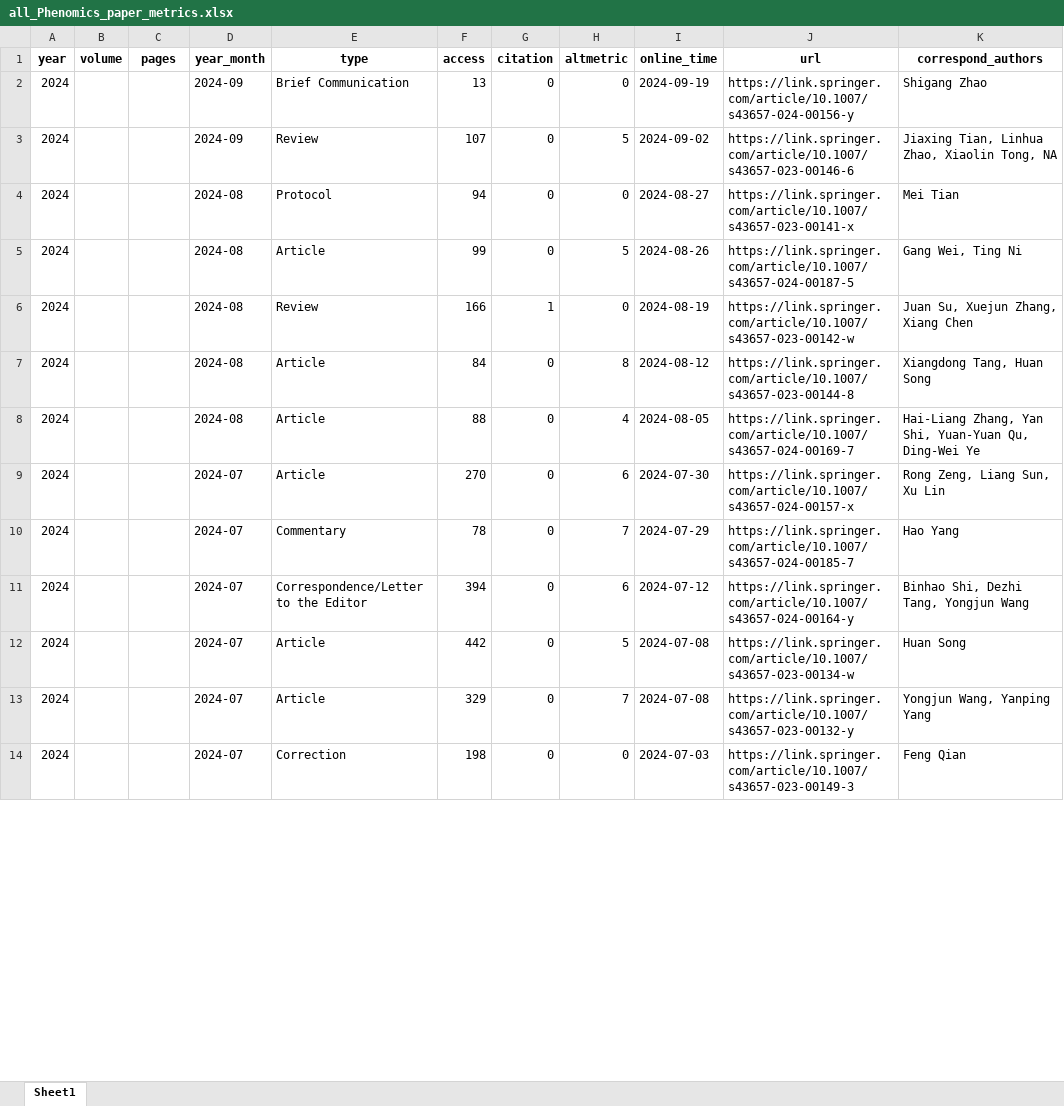
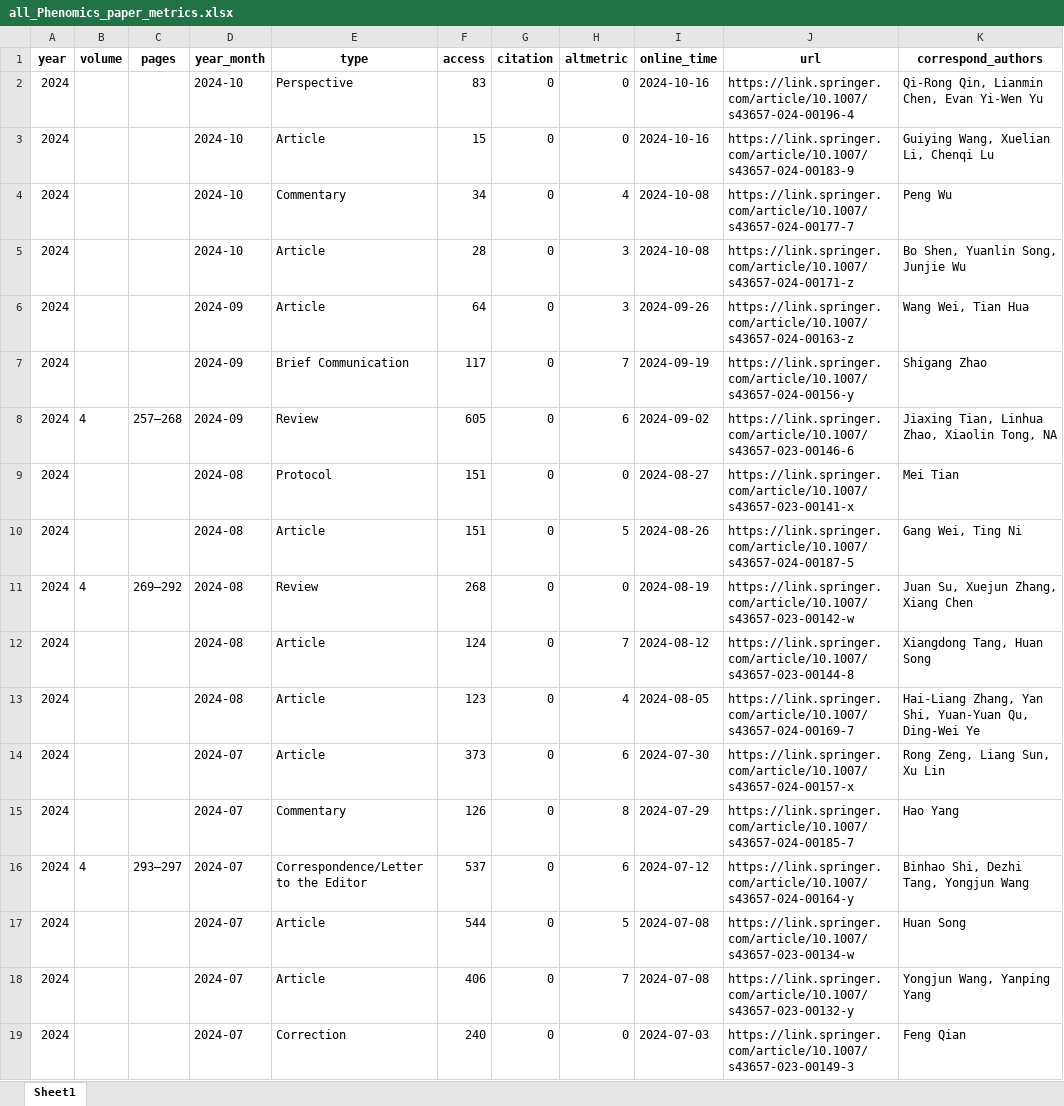
Before and after one commit to IanHugh/phenomics, an Excel workbook: Weekly_Figures/all_Phenomics_paper_metrics.xlsx, sheet Sheet1, drawn as a sheet; only a part is shown; values as stored, in another font and other column widths than the file's, no borders; addresses are those after the commit; the diff covers the shown part only; the diff names each change by its address in the sheet, - before the commit and + after, or states it on an @@ line.

```diff
--- a/Weekly_Figures/all_Phenomics_paper_metrics.xlsx (sheet Sheet1)
+++ b/Weekly_Figures/all_Phenomics_paper_metrics.xlsx (sheet Sheet1)
+row 2: 2024 |  |  | 2024-10 | Perspective | 83 | 0 | 0 | 2024-10-16 | https://link.springer.com/article/10.1007/s43657-024-00196-4 | Qi-Rong Qin, Lianmin Chen, Evan Yi-Wen Yu
+row 3: 2024 |  |  | 2024-10 | Article | 15 | 0 | 0 | 2024-10-16 | https://link.springer.com/article/10.1007/s43657-024-00183-9 | Guiying Wang, Xuelian Li, Chenqi Lu
+row 4: 2024 |  |  | 2024-10 | Commentary | 34 | 0 | 4 | 2024-10-08 | https://link.springer.com/article/10.1007/s43657-024-00177-7 | Peng Wu
+row 5: 2024 |  |  | 2024-10 | Article | 28 | 0 | 3 | 2024-10-08 | https://link.springer.com/article/10.1007/s43657-024-00171-z | Bo Shen, Yuanlin Song, Junjie Wu
+row 6: 2024 |  |  | 2024-09 | Article | 64 | 0 | 3 | 2024-09-26 | https://link.springer.com/article/10.1007/s43657-024-00163-z | Wang Wei, Tian Hua
-F7 (access): 13
+F7 (access): 117
-H7 (altmetric): 0
+H7 (altmetric): 7
-B8 (volume): (empty)
+B8 (volume): 4
-C8 (pages): (empty)
+C8 (pages): 257–268
-F8 (access): 107
+F8 (access): 605
-H8 (altmetric): 5
+H8 (altmetric): 6
-F9 (access): 94
+F9 (access): 151
-F10 (access): 99
+F10 (access): 151
-B11 (volume): (empty)
+B11 (volume): 4
-C11 (pages): (empty)
+C11 (pages): 269–292
-F11 (access): 166
+F11 (access): 268
-G11 (citation): 1
+G11 (citation): 0
-F12 (access): 84
+F12 (access): 124
-H12 (altmetric): 8
+H12 (altmetric): 7
-F13 (access): 88
+F13 (access): 123
-F14 (access): 270
+F14 (access): 373
-F15 (access): 78
+F15 (access): 126
-H15 (altmetric): 7
+H15 (altmetric): 8
-B16 (volume): (empty)
+B16 (volume): 4
-C16 (pages): (empty)
+C16 (pages): 293–297
-F16 (access): 394
+F16 (access): 537
-F17 (access): 442
+F17 (access): 544
-F18 (access): 329
+F18 (access): 406
-F19 (access): 198
+F19 (access): 240
```
Also changed, not shown: 204 edited cells elsewhere in this sheet, 10 other files.
